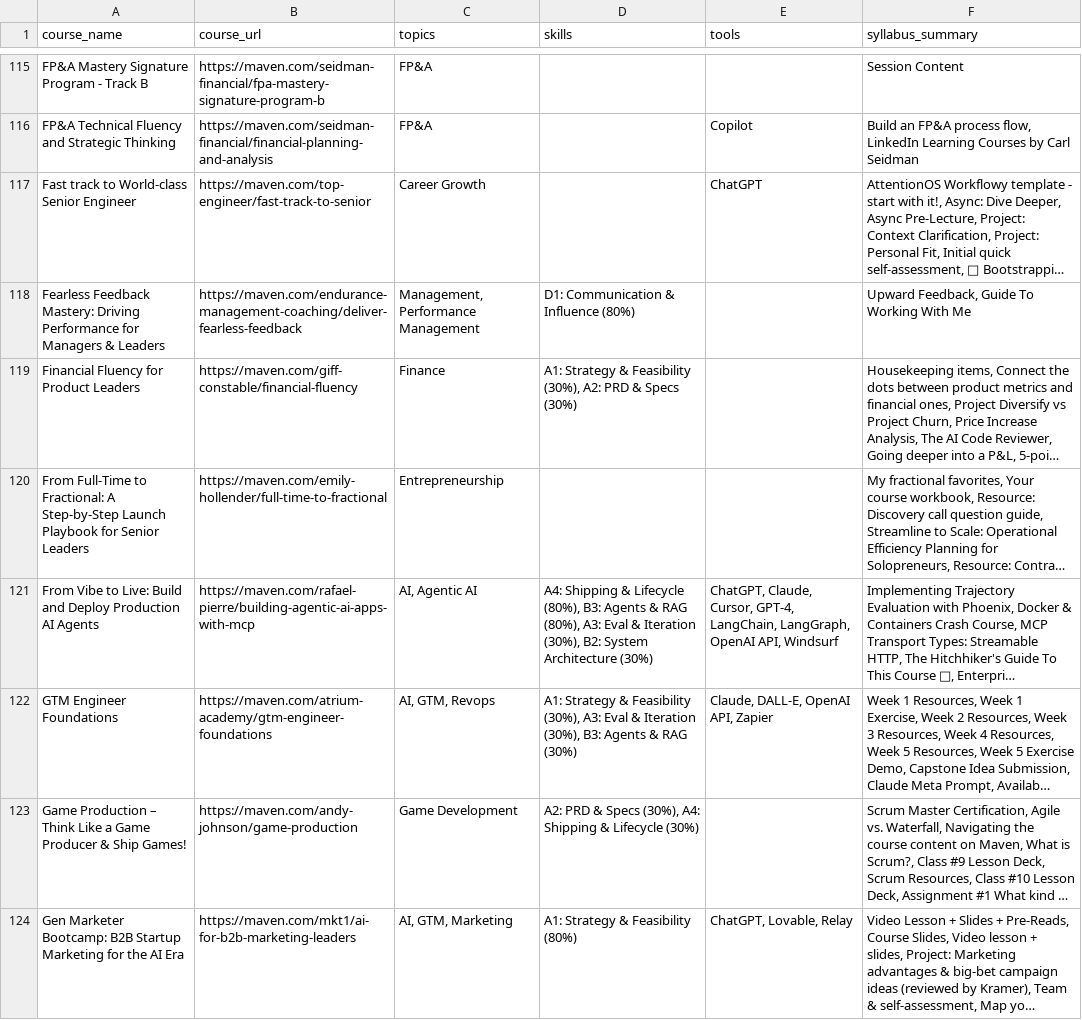
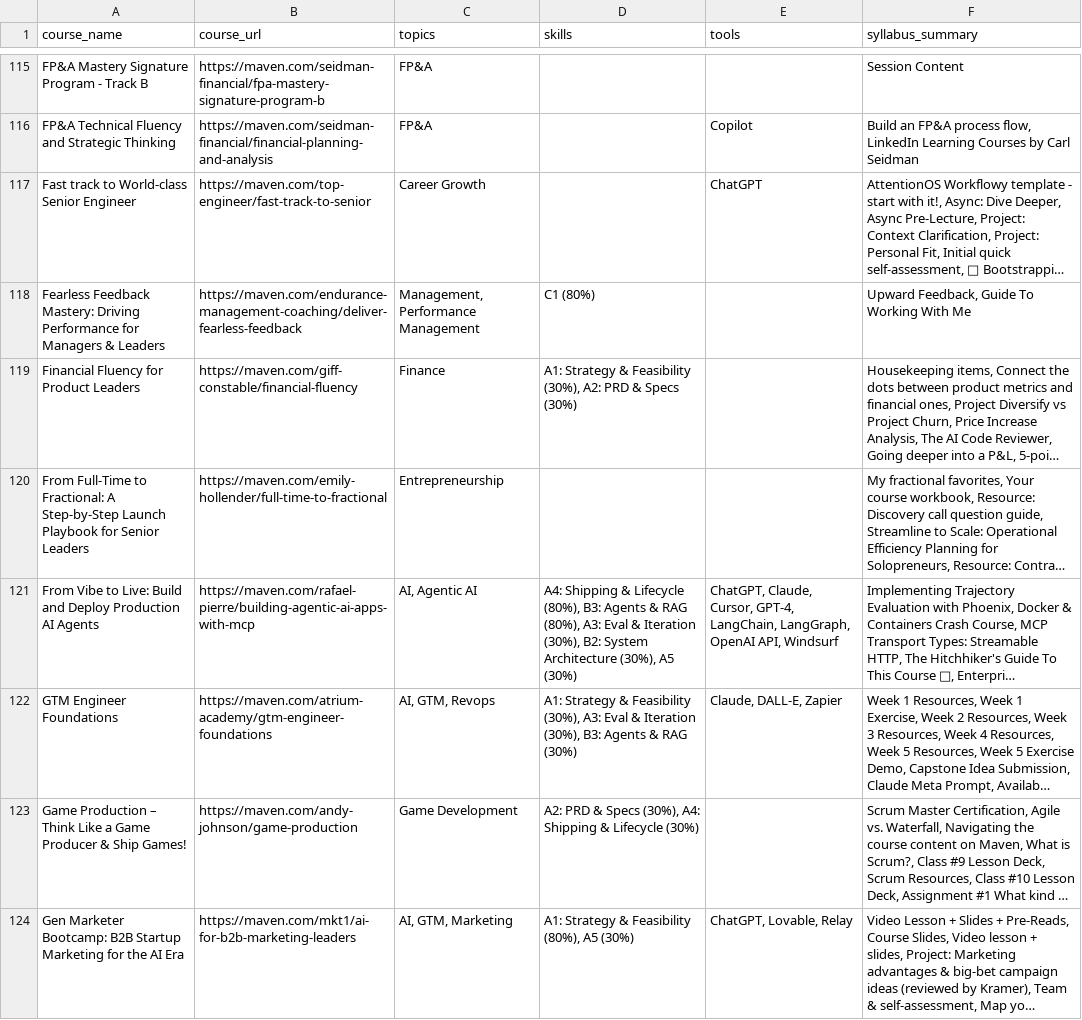
Before and after one commit to rqcai200/maven-skills-map, a CSV file: output/course_taxonomy_mapping.csv, drawn as a sheet; only a part is shown, gaps mark what is left out; long unchanged cells end in …; the diff covers the shown part only; the diff names each change by its address in the sheet, - before the commit and + after, or states it on an @@ line.

```diff
--- a/output/course_taxonomy_mapping.csv
+++ b/output/course_taxonomy_mapping.csv
-D118 (skills): D1: Communication & Influence (80%)
+D118 (skills): C1 (80%)
-D121 (skills): …System Architecture (30%)
+D121 (skills): …System Architecture (30%), A5 (30%)
-E122 (tools): Claude, DALL-E, OpenAI API, Zapier
+E122 (tools): Claude, DALL-E, Zapier
-D124 (skills): A1: Strategy & Feasibility (80%)
+D124 (skills): A1: Strategy & Feasibility (80%), A5 (30%)
```
Also changed, not shown: 151 edited cells elsewhere in this file, 6 other files.
